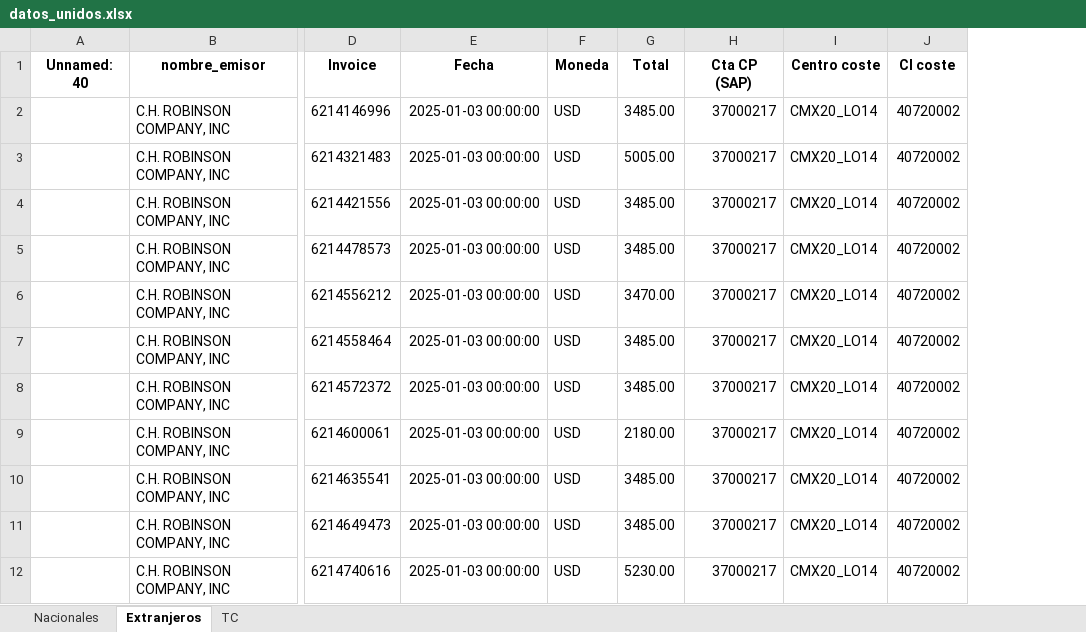
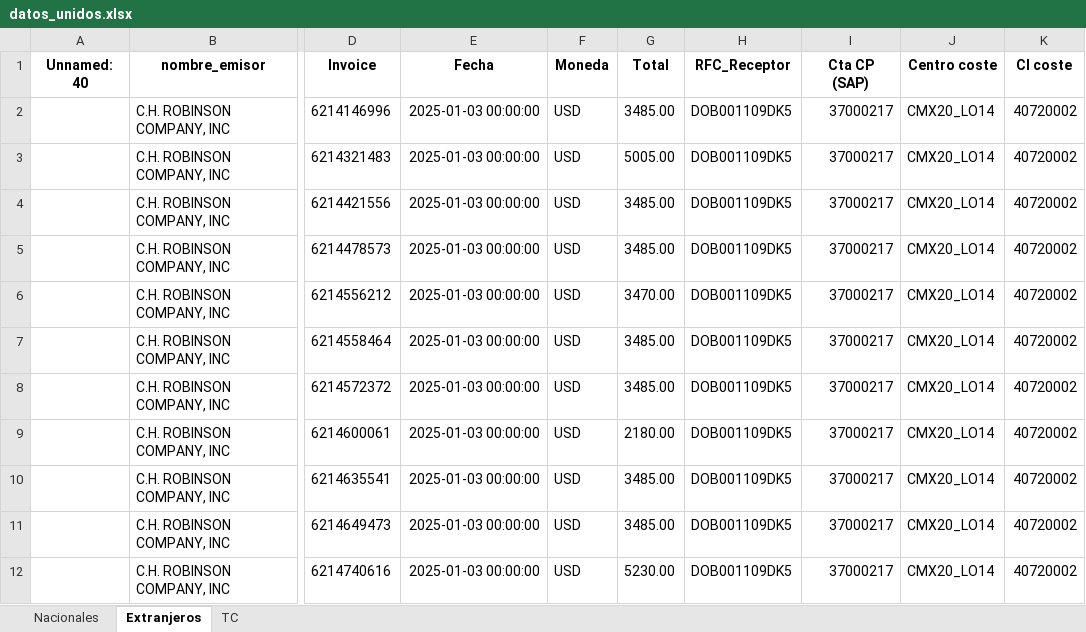
Before and after one commit to Kury04/Lector_Facturas, an Excel workbook: resources/files/datos_unidos.xlsx, sheet Extranjeros, drawn as a sheet; only a part is shown, gaps mark what is left out; values as stored, in another font and other column widths than the file's, no borders; the diff names each change by its address in the sheet, - before the commit and + after, or states it on an @@ line.

```diff
--- a/resources/files/datos_unidos.xlsx (sheet Extranjeros)
+++ b/resources/files/datos_unidos.xlsx (sheet Extranjeros)
+column H (RFC_Receptor), rows 2-12: all DOB001109DK5
```
Also changed, not shown: sheet Nacionales, sheet TC, resources/files/F-43.xlsx, 17 other files.
